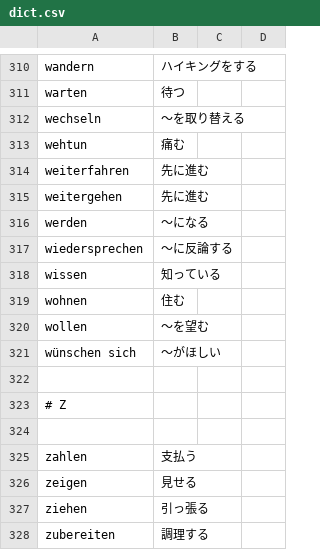
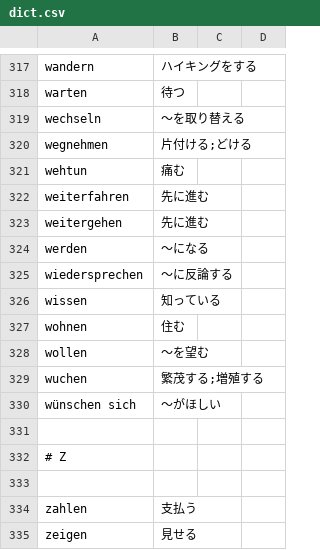
Before and after one commit to autologie/lernkartei, a CSV file: src/dict.csv, drawn as a sheet; only a part is shown, gaps mark what is left out; the shorter side is filled out with more unchanged rows; the diff covers the shown part only.

```diff
--- a/src/dict.csv
+++ b/src/dict.csv
@@ -312,2 +319,3 @@ warten,待つ
 wechseln,〜を取り替える
+wegnehmen,片付ける;どける
 wehtun,痛む
@@ -320,2 +328,3 @@ wohnen,住む
 wollen,〜を望む
+wuchen,繁茂する;増殖する
 wünschen sich,〜がほしい
```
Also changed, not shown: 7 added rows elsewhere in this file.
